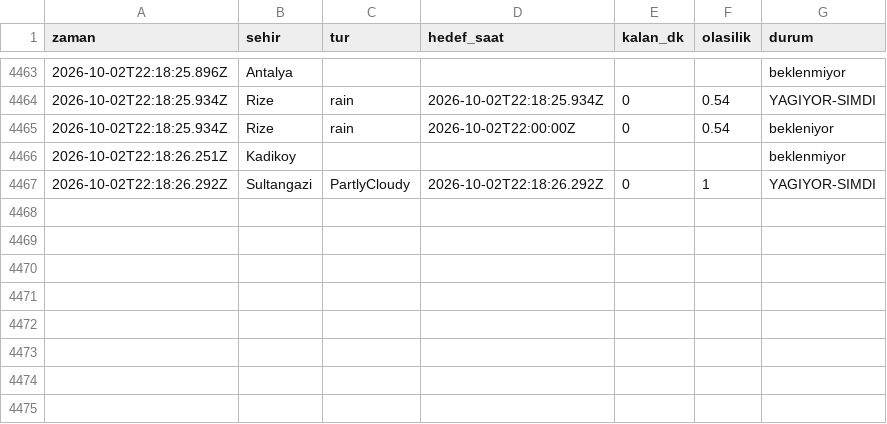
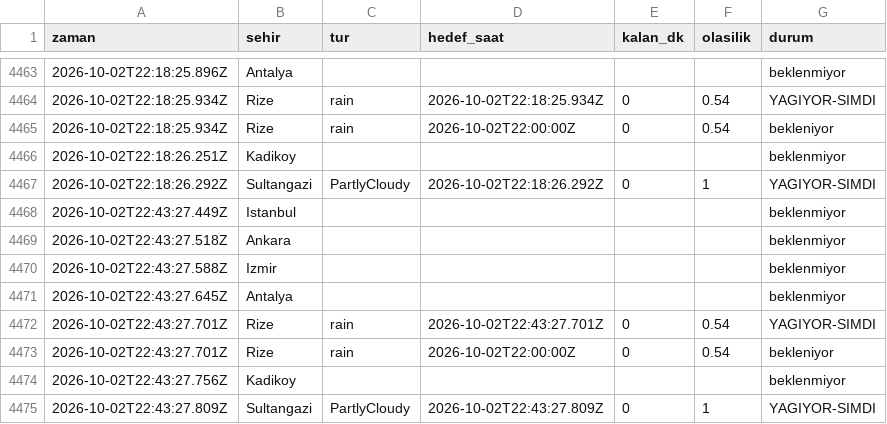
Before and after one commit to emredenizsonmez/yagmur-projesi, a CSV file: data/kayitlar.csv, drawn as a sheet; only a part is shown, gaps mark what is left out.

```diff
--- a/data/kayitlar.csv
+++ b/data/kayitlar.csv
@@ -4467 +4467,9 @@ zaman,sehir,tur,hedef_saat,kalan_dk,olasilik,durum
 2026-10-02T22:18:26.292Z,Sultangazi,PartlyCloudy,2026-10-02T22:18:26.292Z,0,1,YAGIYOR-SIMDI
+2026-10-02T22:43:27.449Z,Istanbul,,,,,beklenmiyor
+2026-10-02T22:43:27.518Z,Ankara,,,,,beklenmiyor
+2026-10-02T22:43:27.588Z,Izmir,,,,,beklenmiyor
+2026-10-02T22:43:27.645Z,Antalya,,,,,beklenmiyor
+2026-10-02T22:43:27.701Z,Rize,rain,2026-10-02T22:43:27.701Z,0,0.54,YAGIYOR-SIMDI
+2026-10-02T22:43:27.701Z,Rize,rain,2026-10-02T22:00:00Z,0,0.54,bekleniyor
+2026-10-02T22:43:27.756Z,Kadikoy,,,,,beklenmiyor
+2026-10-02T22:43:27.809Z,Sultangazi,PartlyCloudy,2026-10-02T22:43:27.809Z,0,1,YAGIYOR-SIMDI
```
